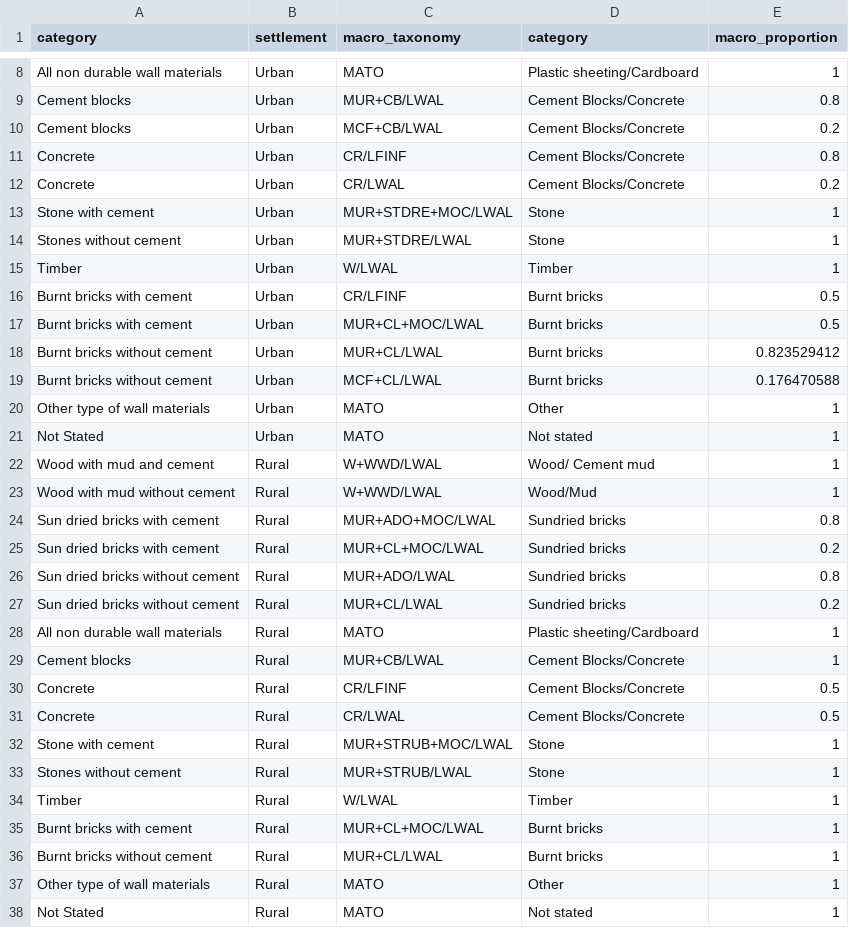
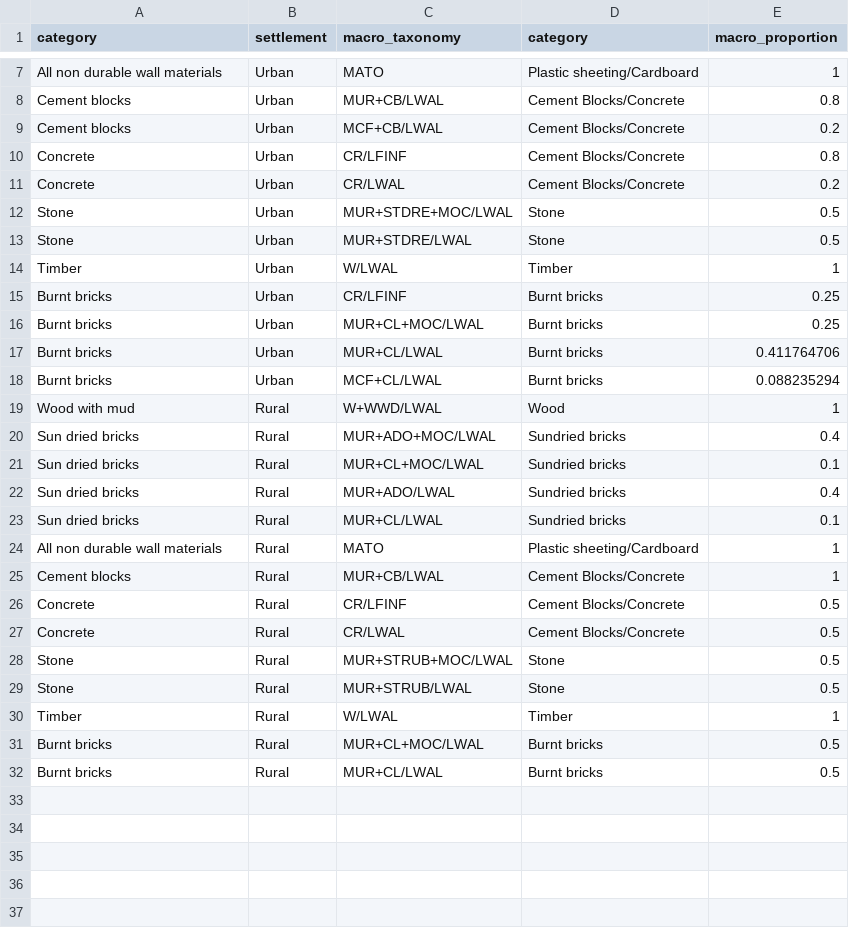
Before and after one commit to riskaudit/DeepC4, a CSV file: data/CENSUS 2022/macro_taxonomy_table.csv, drawn as a sheet; only a part is shown, gaps mark what is left out; the diff covers the shown part only.

```diff
--- a/data/CENSUS 2022/macro_taxonomy_table.csv
+++ b/data/CENSUS 2022/macro_taxonomy_table.csv
@@ -12,17 +11,14 @@ Concrete,Urban,CR/LFINF,Cement Blocks/Concrete,0.8
 Concrete,Urban,CR/LWAL,Cement Blocks/Concrete,0.2
-Stone with cement,Urban,MUR+STDRE+MOC/LWAL,Stone,1
-Stones without cement,Urban,MUR+STDRE/LWAL,Stone,1
+Stone,Urban,MUR+STDRE+MOC/LWAL,Stone,0.5
+Stone,Urban,MUR+STDRE/LWAL,Stone,0.5
 Timber,Urban,W/LWAL,Timber,1
-Burnt bricks with cement,Urban,CR/LFINF,Burnt bricks,0.5
-Burnt bricks with cement,Urban,MUR+CL+MOC/LWAL,Burnt bricks,0.5
-Burnt bricks without cement,Urban,MUR+CL/LWAL,Burnt bricks,0.823529412
-Burnt bricks without cement,Urban,MCF+CL/LWAL,Burnt bricks,0.176470588
-Other type of wall materials,Urban,MATO,Other,1
-Not Stated,Urban,MATO,Not stated,1
-Wood with mud and cement,Rural,W+WWD/LWAL,Wood/ Cement mud,1
-Wood with mud without cement,Rural,W+WWD/LWAL,Wood/Mud,1
-Sun dried bricks with cement,Rural,MUR+ADO+MOC/LWAL,Sundried bricks,0.8
-Sun dried bricks with cement,Rural,MUR+CL+MOC/LWAL,Sundried bricks,0.2
-Sun dried bricks without cement,Rural,MUR+ADO/LWAL,Sundried bricks,0.8
-Sun dried bricks without cement,Rural,MUR+CL/LWAL,Sundried bricks,0.2
+Burnt bricks,Urban,CR/LFINF,Burnt bricks,0.25
+Burnt bricks,Urban,MUR+CL+MOC/LWAL,Burnt bricks,0.25
+Burnt bricks,Urban,MUR+CL/LWAL,Burnt bricks,0.411764706
+Burnt bricks,Urban,MCF+CL/LWAL,Burnt bricks,0.088235294
+Wood with mud,Rural,W+WWD/LWAL,Wood,1
+Sun dried bricks,Rural,MUR+ADO+MOC/LWAL,Sundried bricks,0.4
+Sun dried bricks,Rural,MUR+CL+MOC/LWAL,Sundried bricks,0.1
+Sun dried bricks,Rural,MUR+ADO/LWAL,Sundried bricks,0.4
+Sun dried bricks,Rural,MUR+CL/LWAL,Sundried bricks,0.1
 All non durable wall materials,Rural,MATO,Plastic sheeting/Cardboard,1
@@ -31,8 +27,6 @@ Concrete,Rural,CR/LFINF,Cement Blocks/Concrete,0.5
 Concrete,Rural,CR/LWAL,Cement Blocks/Concrete,0.5
-Stone with cement,Rural,MUR+STRUB+MOC/LWAL,Stone,1
-Stones without cement,Rural,MUR+STRUB/LWAL,Stone,1
+Stone,Rural,MUR+STRUB+MOC/LWAL,Stone,0.5
+Stone,Rural,MUR+STRUB/LWAL,Stone,0.5
 Timber,Rural,W/LWAL,Timber,1
-Burnt bricks with cement,Rural,MUR+CL+MOC/LWAL,Burnt bricks,1
-Burnt bricks without cement,Rural,MUR+CL/LWAL,Burnt bricks,1
-Other type of wall materials,Rural,MATO,Other,1
-Not Stated,Rural,MATO,Not stated,1
+Burnt bricks,Rural,MUR+CL+MOC/LWAL,Burnt bricks,0.5
+Burnt bricks,Rural,MUR+CL/LWAL,Burnt bricks,0.5
```
Also changed, not shown: 1 removed row and 10 edited cells elsewhere in this file, data/CENSUS 2022/census2022.csv, 9 other files.
